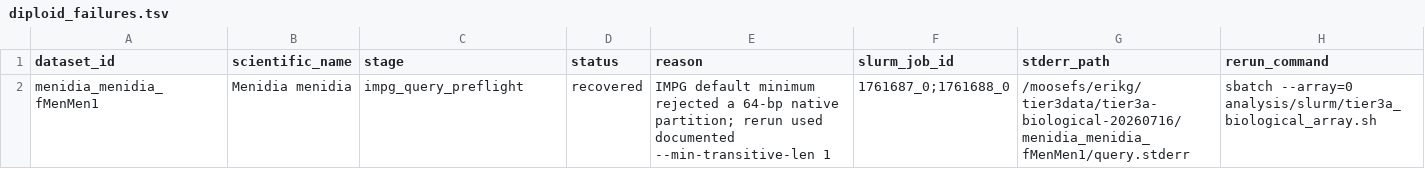
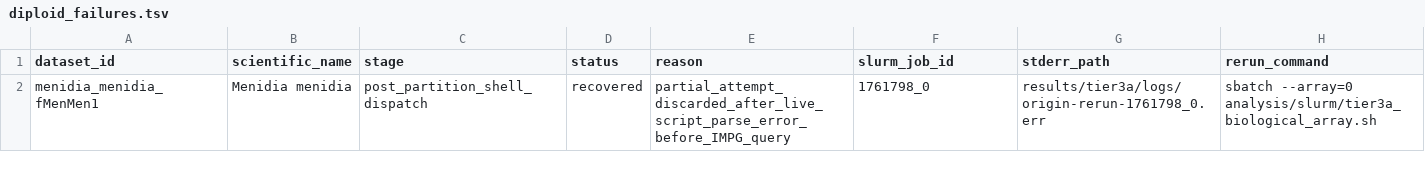
Before and after one commit to ekg/lewontin-paradox, a TSV file: results/tier3a/diploid_failures.tsv, drawn as a sheet.

```diff
--- a/results/tier3a/diploid_failures.tsv
+++ b/results/tier3a/diploid_failures.tsv
@@ -1,2 +1,2 @@
 dataset_id	scientific_name	stage	status	reason	slurm_job_id	stderr_path	rerun_command
-menidia_menidia_fMenMen1	Menidia menidia	impg_query_preflight	recovered	IMPG default minimum rejected a 64-bp native partition; rerun used documented --min-transitive-len 1	1761687_0;1761688_0	/moosefs/erikg/tier3data/tier3a-biological-20260716/menidia_menidia_fMenMen1/query.stderr	sbatch --array=0 analysis/slurm/tier3a_biological_array.sh
+menidia_menidia_fMenMen1	Menidia menidia	post_partition_shell_dispatch	recovered	partial_attempt_discarded_after_live_script_parse_error_before_IMPG_query	1761798_0	results/tier3a/logs/origin-rerun-1761798_0.err	sbatch --array=0 analysis/slurm/tier3a_biological_array.sh
```
Also changed, not shown: results/tier3a/diploid_diversity.tsv, results/tier3a/diploid_run_manifest.tsv, 21 other files.
